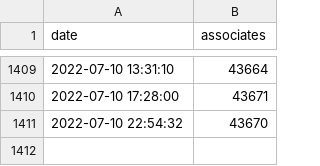
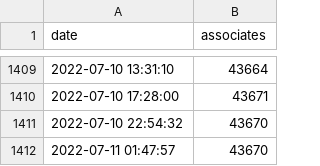
Before and after one commit to matheussrod/fortaleza-associates, a CSV file: data/associates.csv, drawn as a sheet; only a part is shown, gaps mark what is left out.

Commit message:
Update historical associates data

```diff
--- a/data/associates.csv
+++ b/data/associates.csv
@@ -1411 +1411,2 @@ date;associates
 2022-07-10 22:54:32;43670
+2022-07-11 01:47:57;43670
```
